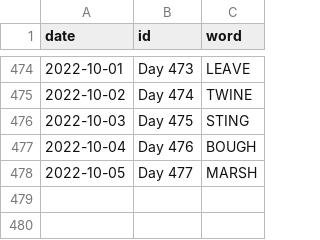
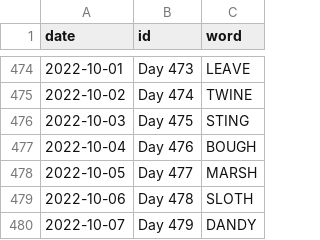
Before and after one commit to JacobLeeBrown/HackerRanks_Python, a CSV file: hackerranks/wordle/used_words.csv, drawn as a sheet; only a part is shown, gaps mark what is left out.

Commit message:
Another day, another Wordle x2

```diff
--- a/hackerranks/wordle/used_words.csv
+++ b/hackerranks/wordle/used_words.csv
@@ -478 +478,3 @@ date,id,word
 2022-10-05,Day 477,MARSH
+2022-10-06,Day 478,SLOTH
+2022-10-07,Day 479,DANDY
```
Also changed, not shown: 2 other files.
